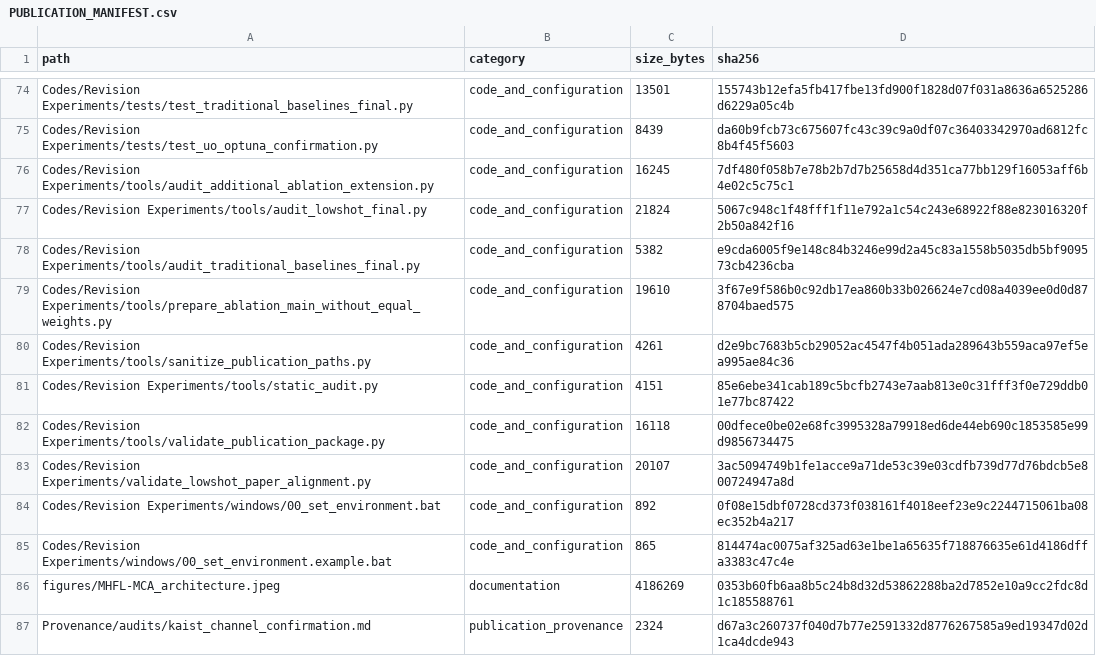
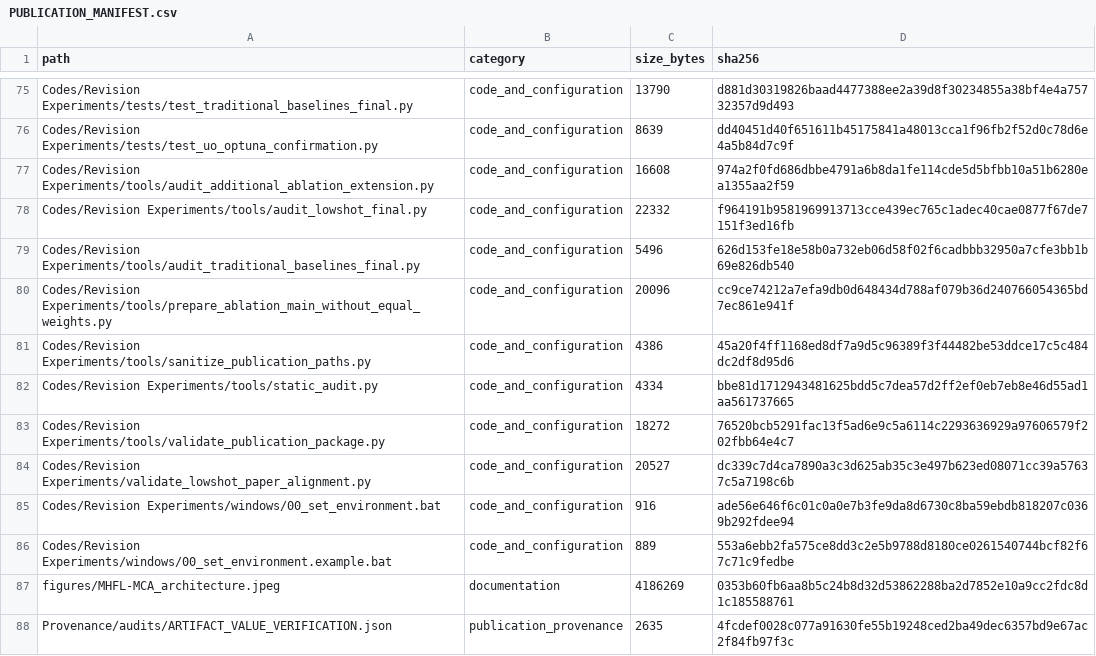
Before and after one commit to yazyeah/MHFL-MCA-Codes-Datasets-and-Results, a CSV file: MHFL-MCA Supplementary Experiments/PUBLICATION_MANIFEST.csv, drawn as a sheet; only a part is shown, gaps mark what is left out; the shorter side is filled out with more unchanged rows; addresses are those after the commit; the diff covers the shown part only; the diff names each change by its address in the sheet, - before the commit and + after, or states it on an @@ line.

```diff
--- a/MHFL-MCA Supplementary Experiments/PUBLICATION_MANIFEST.csv
+++ b/MHFL-MCA Supplementary Experiments/PUBLICATION_MANIFEST.csv
-C75 (size_bytes): 13501
+C75 (size_bytes): 13790
-D75 (sha256): 155743b12efa5fb417fbe13fd900f1828d07f031a8636a6525286d6229a05c4b
+D75 (sha256): d881d30319826baad4477388ee2a39d8f30234855a38bf4e4a75732357d9d493
-C76 (size_bytes): 8439
+C76 (size_bytes): 8639
-D76 (sha256): da60b9fcb73c675607fc43c39c9a0df07c36403342970ad6812fc8b4f45f5603
+D76 (sha256): dd40451d40f651611b45175841a48013cca1f96fb2f52d0c78d6e4a5b84d7c9f
-C77 (size_bytes): 16245
+C77 (size_bytes): 16608
-D77 (sha256): 7df480f058b7e78b2b7d7b25658d4d351ca77bb129f16053aff6b4e02c5c75c1
+D77 (sha256): 974a2f0fd686dbbe4791a6b8da1fe114cde5d5bfbb10a51b6280ea1355aa2f59
-C78 (size_bytes): 21824
+C78 (size_bytes): 22332
-D78 (sha256): 5067c948c1f48fff1f11e792a1c54c243e68922f88e823016320f2b50a842f16
+D78 (sha256): f964191b9581969913713cce439ec765c1adec40cae0877f67de7151f3ed16fb
-C79 (size_bytes): 5382
+C79 (size_bytes): 5496
-D79 (sha256): e9cda6005f9e148c84b3246e99d2a45c83a1558b5035db5bf909573cb4236cba
+D79 (sha256): 626d153fe18e58b0a732eb06d58f02f6cadbbb32950a7cfe3bb1b69e826db540
-C80 (size_bytes): 19610
+C80 (size_bytes): 20096
-D80 (sha256): 3f67e9f586b0c92db17ea860b33b026624e7cd08a4039ee0d0d878704baed575
+D80 (sha256): cc9ce74212a7efa9db0d648434d788af079b36d240766054365bd7ec861e941f
-C81 (size_bytes): 4261
+C81 (size_bytes): 4386
-D81 (sha256): d2e9bc7683b5cb29052ac4547f4b051ada289643b559aca97ef5ea995ae84c36
+D81 (sha256): 45a20f4ff1168ed8df7a9d5c96389f3f44482be53ddce17c5c484dc2df8d95d6
-C82 (size_bytes): 4151
+C82 (size_bytes): 4334
-D82 (sha256): 85e6ebe341cab189c5bcfb2743e7aab813e0c31fff3f0e729ddb01e77bc87422
+D82 (sha256): bbe81d1712943481625bdd5c7dea57d2ff2ef0eb7eb8e46d55ad1aa561737665
-C83 (size_bytes): 16118
+C83 (size_bytes): 18272
-D83 (sha256): 00dfece0be02e68fc3995328a79918ed6de44eb690c1853585e99d9856734475
+D83 (sha256): 76520bcb5291fac13f5ad6e9c5a6114c2293636929a97606579f202fbb64e4c7
-C84 (size_bytes): 20107
+C84 (size_bytes): 20527
-D84 (sha256): 3ac5094749b1fe1acce9a71de53c39e03cdfb739d77d76bdcb5e800724947a8d
+D84 (sha256): dc339c7d4ca7890a3c3d625ab35c3e497b623ed08071cc39a57637c5a7198c6b
-C85 (size_bytes): 892
+C85 (size_bytes): 916
-D85 (sha256): 0f08e15dbf0728cd373f038161f4018eef23e9c2244715061ba08ec352b4a217
+D85 (sha256): ade56e646f6c01c0a0e7b3fe9da8d6730c8ba59ebdb818207c0369b292fdee94
-C86 (size_bytes): 865
+C86 (size_bytes): 889
-D86 (sha256): 814474ac0075af325ad63e1be1a65635f718876635e61d4186dffa3383c47c4e
+D86 (sha256): 553a6ebb2fa575ce8dd3c2e5b9788d8180ce0261540744bcf82f67c71c9fedbe
+row 88: Provenance/audits/ARTIFACT_VALUE_VERIFICATION.json | publication_provenance | 2635 | 4fcdef0028c077a91630fe55b19248ced2ba49dec6357bd9e67ac2f84fb97f3c
```
Also changed, not shown: 3 added rows and 142 edited cells elsewhere in this file, 34 other files.
